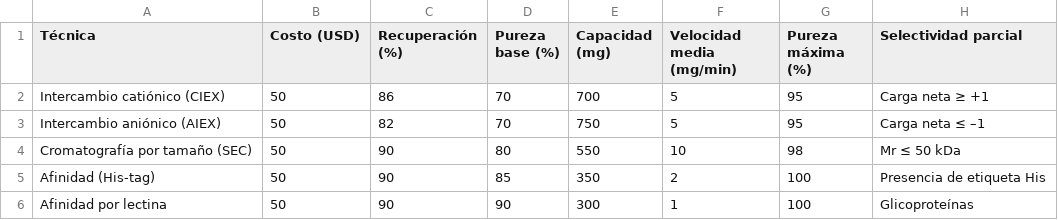
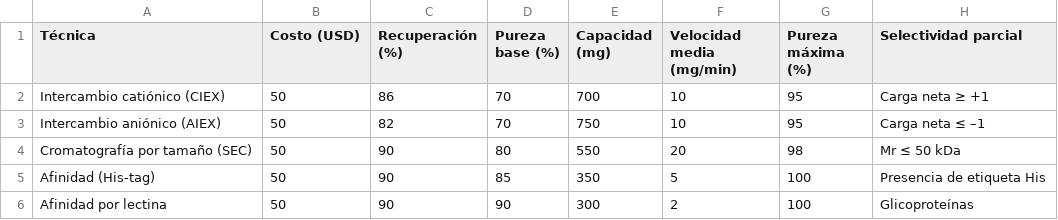
Before and after one commit to kakuro83/BQ, a CSV file: Purificación.csv, drawn as a sheet.

Commit message:
Update Purificación.csv

```diff
--- a/Purificación.csv
+++ b/Purificación.csv
@@ -1,6 +1,6 @@
 Técnica,Costo (USD),Recuperación (%),Pureza base (%),Capacidad (mg),Velocidad media (mg/min),Pureza máxima (%),Selectividad parcial
-Intercambio catiónico (CIEX),50,86,70,700,5,95,Carga neta ≥ +1
-Intercambio aniónico (AIEX),50,82,70,750,5,95,Carga neta ≤ –1
-Cromatografía por tamaño (SEC),50,90,80,550,10,98,Mr ≤ 50 kDa
-Afinidad (His-tag),50,90,85,350,2,100,Presencia de etiqueta His
-Afinidad por lectina,50,90,90,300,1,100,Glicoproteínas
+Intercambio catiónico (CIEX),50,86,70,700,10,95,Carga neta ≥ +1
+Intercambio aniónico (AIEX),50,82,70,750,10,95,Carga neta ≤ –1
+Cromatografía por tamaño (SEC),50,90,80,550,20,98,Mr ≤ 50 kDa
+Afinidad (His-tag),50,90,85,350,5,100,Presencia de etiqueta His
+Afinidad por lectina,50,90,90,300,2,100,Glicoproteínas
```
